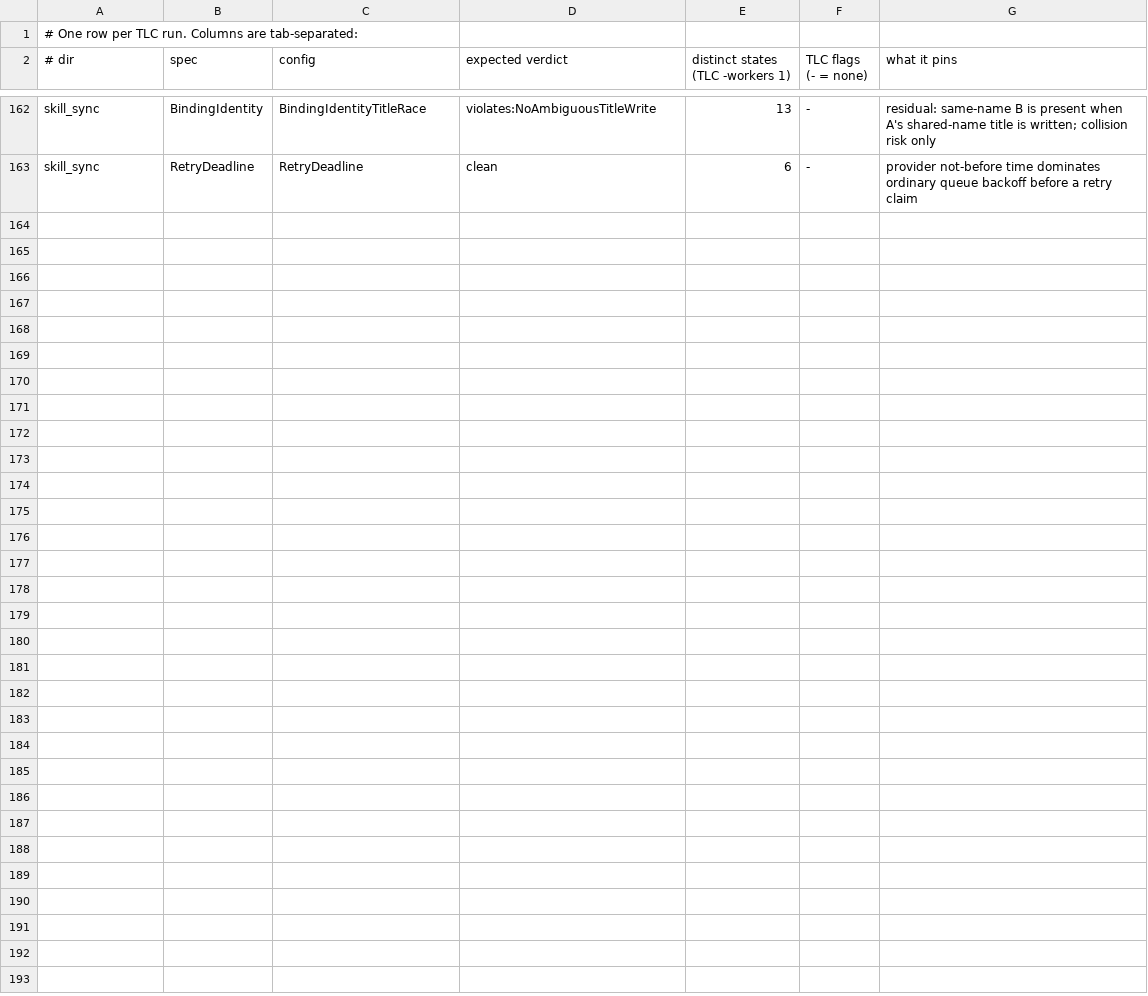
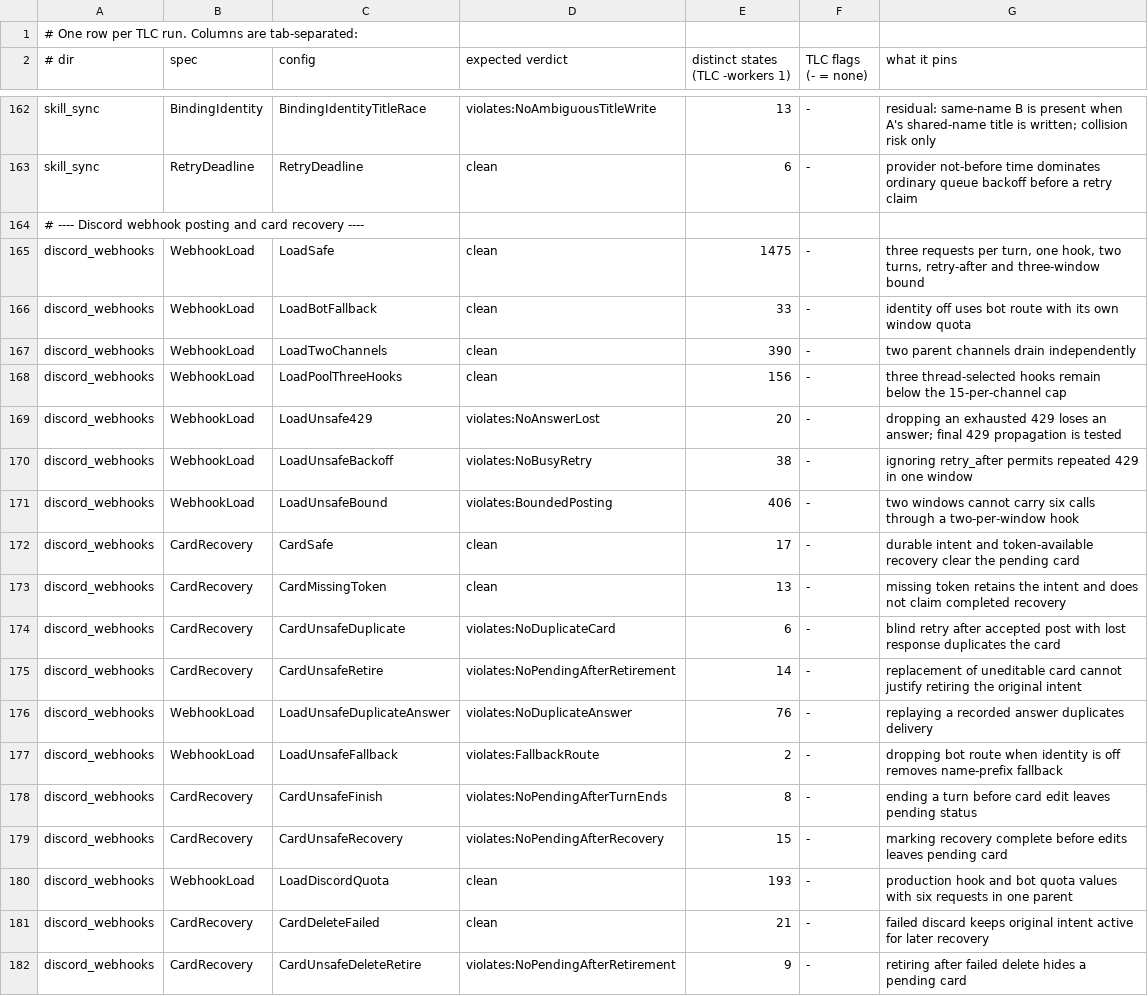
Before and after one commit to pymc-labs/daimon, a TSV file: formal/expected.tsv, drawn as a sheet; only a part is shown, gaps mark what is left out.

Commit message:
feat: model discord webhook posting under load

```diff
--- a/formal/expected.tsv
+++ b/formal/expected.tsv
@@ -163 +163,20 @@ skill_sync	BindingIdentity	BindingIdentityTitleRace	violates:NoAmbiguousTitleWri
 skill_sync	RetryDeadline	RetryDeadline	clean	6	-	provider not-before time dominates ordinary queue backoff before a retry claim
+# ---- Discord webhook posting and card recovery ----
+discord_webhooks	WebhookLoad	LoadSafe	clean	1475	-	three requests per turn, one hook, two turns, retry-after and three-window bound
+discord_webhooks	WebhookLoad	LoadBotFallback	clean	33	-	identity off uses bot route with its own window quota
+discord_webhooks	WebhookLoad	LoadTwoChannels	clean	390	-	two parent channels drain independently
+discord_webhooks	WebhookLoad	LoadPoolThreeHooks	clean	156	-	three thread-selected hooks remain below the 15-per-channel cap
+discord_webhooks	WebhookLoad	LoadUnsafe429	violates:NoAnswerLost	20	-	dropping an exhausted 429 loses an answer; final 429 propagation is tested
+discord_webhooks	WebhookLoad	LoadUnsafeBackoff	violates:NoBusyRetry	38	-	ignoring retry_after permits repeated 429 in one window
+discord_webhooks	WebhookLoad	LoadUnsafeBound	violates:BoundedPosting	406	-	two windows cannot carry six calls through a two-per-window hook
+discord_webhooks	CardRecovery	CardSafe	clean	17	-	durable intent and token-available recovery clear the pending card
+discord_webhooks	CardRecovery	CardMissingToken	clean	13	-	missing token retains the intent and does not claim completed recovery
+discord_webhooks	CardRecovery	CardUnsafeDuplicate	violates:NoDuplicateCard	6	-	blind retry after accepted post with lost response duplicates the card
+discord_webhooks	CardRecovery	CardUnsafeRetire	violates:NoPendingAfterRetirement	14	-	replacement of uneditable card cannot justify retiring the original intent
+discord_webhooks	WebhookLoad	LoadUnsafeDuplicateAnswer	violates:NoDuplicateAnswer	76	-	replaying a recorded answer duplicates delivery
+discord_webhooks	WebhookLoad	LoadUnsafeFallback	violates:FallbackRoute	2	-	dropping bot route when identity is off removes name-prefix fallback
+discord_webhooks	CardRecovery	CardUnsafeFinish	violates:NoPendingAfterTurnEnds	8	-	ending a turn before card edit leaves pending status
+discord_webhooks	CardRecovery	CardUnsafeRecovery	violates:NoPendingAfterRecovery	15	-	marking recovery complete before edits leaves pending card
+discord_webhooks	WebhookLoad	LoadDiscordQuota	clean	193	-	production hook and bot quota values with six requests in one parent
+discord_webhooks	CardRecovery	CardDeleteFailed	clean	21	-	failed discard keeps original intent active for later recovery
+discord_webhooks	CardRecovery	CardUnsafeDeleteRetire	violates:NoPendingAfterRetirement	9	-	retiring after failed delete hides a pending card
```
Also changed, not shown: 32 other files.
